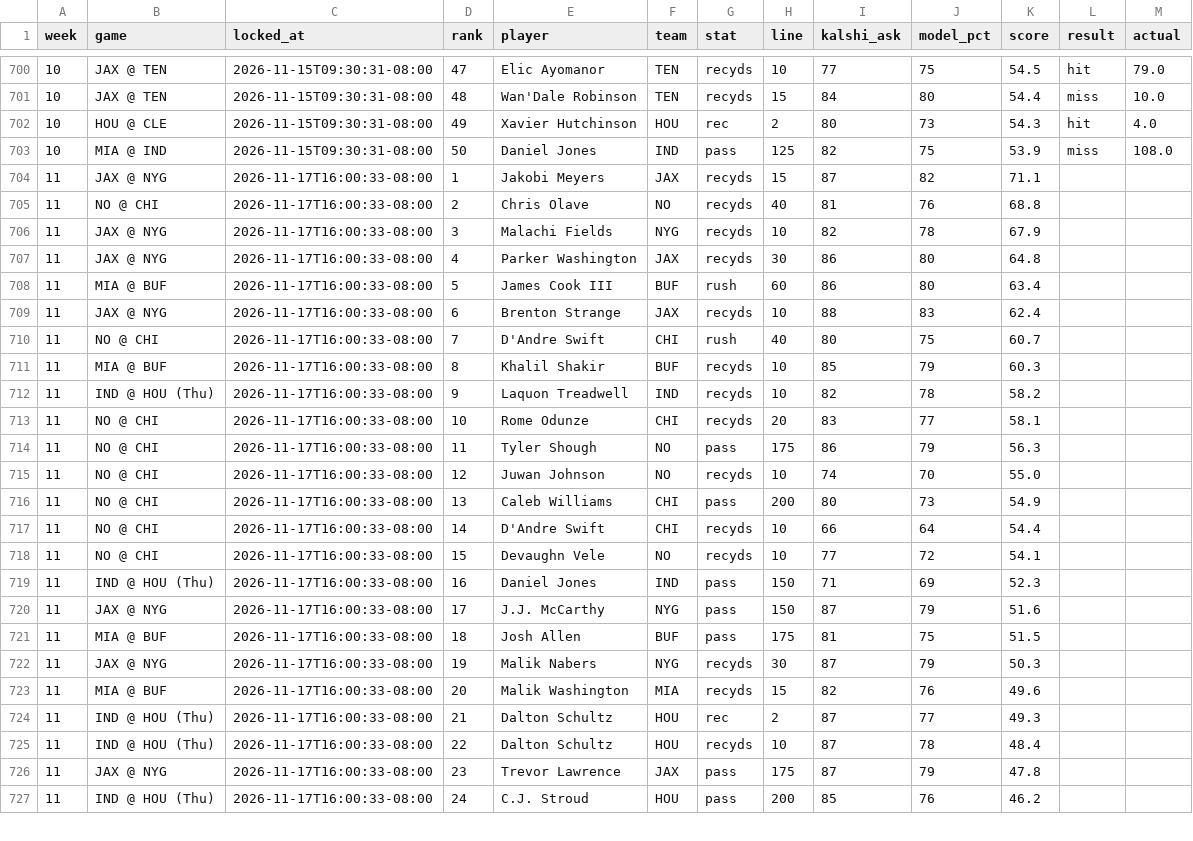
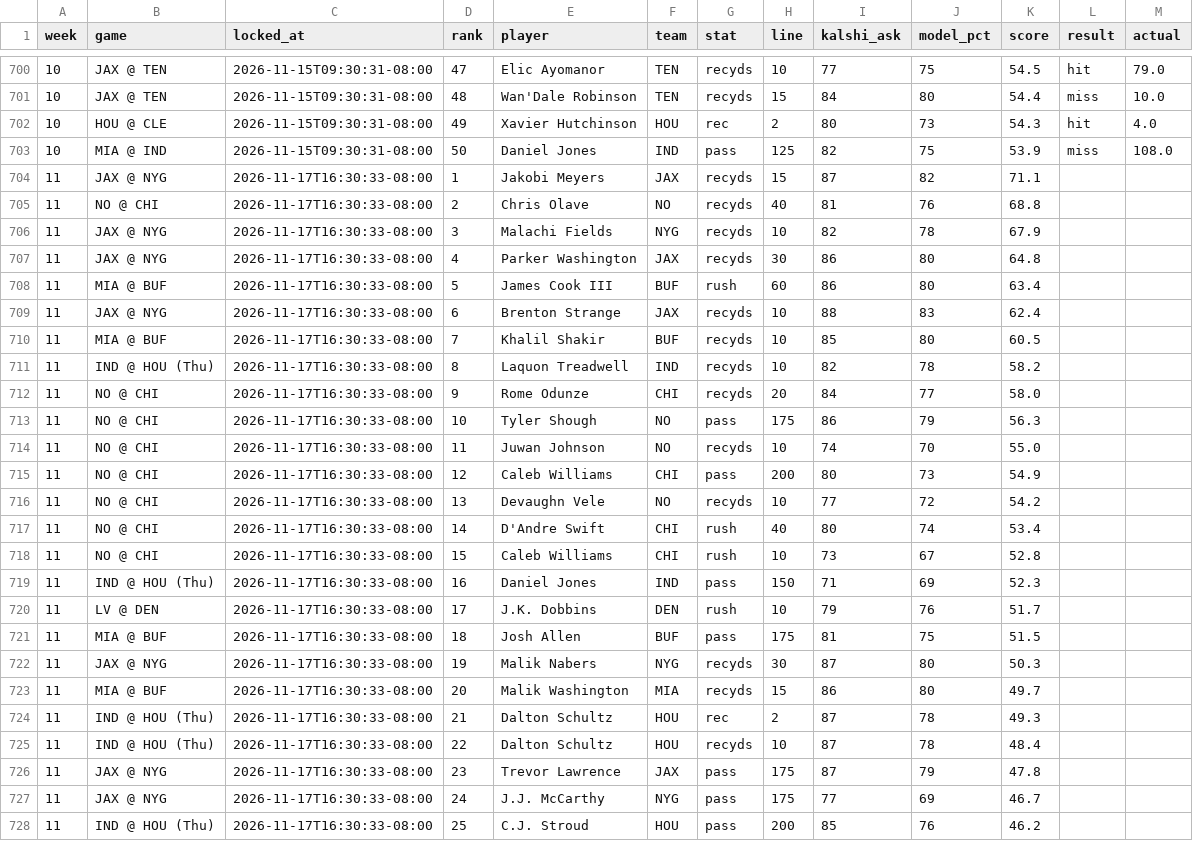
Before and after one commit to mrparkecito-droid/prop-board, a CSV file: data/locked_picks.csv, drawn as a sheet; only a part is shown, gaps mark what is left out; the diff covers the shown part only.

```diff
--- a/data/locked_picks.csv
+++ b/data/locked_picks.csv
@@ -703,25 +703,26 @@ week,game,locked_at,rank,player,team,stat,line,kalshi_ask,model_pct,score,result
 10,MIA @ IND,2026-11-15T09:30:31-08:00,50,Daniel Jones,IND,pass,125,82,75,53.9,miss,108.0
-11,JAX @ NYG,2026-11-17T16:00:33-08:00,1,Jakobi Meyers,JAX,recyds,15,87,82,71.1,,
-11,NO @ CHI,2026-11-17T16:00:33-08:00,2,Chris Olave,NO,recyds,40,81,76,68.8,,
-11,JAX @ NYG,2026-11-17T16:00:33-08:00,3,Malachi Fields,NYG,recyds,10,82,78,67.9,,
-11,JAX @ NYG,2026-11-17T16:00:33-08:00,4,Parker Washington,JAX,recyds,30,86,80,64.8,,
-11,MIA @ BUF,2026-11-17T16:00:33-08:00,5,James Cook III,BUF,rush,60,86,80,63.4,,
-11,JAX @ NYG,2026-11-17T16:00:33-08:00,6,Brenton Strange,JAX,recyds,10,88,83,62.4,,
-11,NO @ CHI,2026-11-17T16:00:33-08:00,7,D'Andre Swift,CHI,rush,40,80,75,60.7,,
-11,MIA @ BUF,2026-11-17T16:00:33-08:00,8,Khalil Shakir,BUF,recyds,10,85,79,60.3,,
-11,IND @ HOU (Thu),2026-11-17T16:00:33-08:00,9,Laquon Treadwell,IND,recyds,10,82,78,58.2,,
-11,NO @ CHI,2026-11-17T16:00:33-08:00,10,Rome Odunze,CHI,recyds,20,83,77,58.1,,
-11,NO @ CHI,2026-11-17T16:00:33-08:00,11,Tyler Shough,NO,pass,175,86,79,56.3,,
-11,NO @ CHI,2026-11-17T16:00:33-08:00,12,Juwan Johnson,NO,recyds,10,74,70,55.0,,
-11,NO @ CHI,2026-11-17T16:00:33-08:00,13,Caleb Williams,CHI,pass,200,80,73,54.9,,
-11,NO @ CHI,2026-11-17T16:00:33-08:00,14,D'Andre Swift,CHI,recyds,10,66,64,54.4,,
-11,NO @ CHI,2026-11-17T16:00:33-08:00,15,Devaughn Vele,NO,recyds,10,77,72,54.1,,
-11,IND @ HOU (Thu),2026-11-17T16:00:33-08:00,16,Daniel Jones,IND,pass,150,71,69,52.3,,
-11,JAX @ NYG,2026-11-17T16:00:33-08:00,17,J.J. McCarthy,NYG,pass,150,87,79,51.6,,
-11,MIA @ BUF,2026-11-17T16:00:33-08:00,18,Josh Allen,BUF,pass,175,81,75,51.5,,
-11,JAX @ NYG,2026-11-17T16:00:33-08:00,19,Malik Nabers,NYG,recyds,30,87,79,50.3,,
-11,MIA @ BUF,2026-11-17T16:00:33-08:00,20,Malik Washington,MIA,recyds,15,82,76,49.6,,
-11,IND @ HOU (Thu),2026-11-17T16:00:33-08:00,21,Dalton Schultz,HOU,rec,2,87,77,49.3,,
-11,IND @ HOU (Thu),2026-11-17T16:00:33-08:00,22,Dalton Schultz,HOU,recyds,10,87,78,48.4,,
-11,JAX @ NYG,2026-11-17T16:00:33-08:00,23,Trevor Lawrence,JAX,pass,175,87,79,47.8,,
-11,IND @ HOU (Thu),2026-11-17T16:00:33-08:00,24,C.J. Stroud,HOU,pass,200,85,76,46.2,,
+11,JAX @ NYG,2026-11-17T16:30:33-08:00,1,Jakobi Meyers,JAX,recyds,15,87,82,71.1,,
+11,NO @ CHI,2026-11-17T16:30:33-08:00,2,Chris Olave,NO,recyds,40,81,76,68.8,,
+11,JAX @ NYG,2026-11-17T16:30:33-08:00,3,Malachi Fields,NYG,recyds,10,82,78,67.9,,
+11,JAX @ NYG,2026-11-17T16:30:33-08:00,4,Parker Washington,JAX,recyds,30,86,80,64.8,,
+11,MIA @ BUF,2026-11-17T16:30:33-08:00,5,James Cook III,BUF,rush,60,86,80,63.4,,
+11,JAX @ NYG,2026-11-17T16:30:33-08:00,6,Brenton Strange,JAX,recyds,10,88,83,62.4,,
+11,MIA @ BUF,2026-11-17T16:30:33-08:00,7,Khalil Shakir,BUF,recyds,10,85,80,60.5,,
+11,IND @ HOU (Thu),2026-11-17T16:30:33-08:00,8,Laquon Treadwell,IND,recyds,10,82,78,58.2,,
+11,NO @ CHI,2026-11-17T16:30:33-08:00,9,Rome Odunze,CHI,recyds,20,84,77,58.0,,
+11,NO @ CHI,2026-11-17T16:30:33-08:00,10,Tyler Shough,NO,pass,175,86,79,56.3,,
+11,NO @ CHI,2026-11-17T16:30:33-08:00,11,Juwan Johnson,NO,recyds,10,74,70,55.0,,
+11,NO @ CHI,2026-11-17T16:30:33-08:00,12,Caleb Williams,CHI,pass,200,80,73,54.9,,
+11,NO @ CHI,2026-11-17T16:30:33-08:00,13,Devaughn Vele,NO,recyds,10,77,72,54.2,,
+11,NO @ CHI,2026-11-17T16:30:33-08:00,14,D'Andre Swift,CHI,rush,40,80,74,53.4,,
+11,NO @ CHI,2026-11-17T16:30:33-08:00,15,Caleb Williams,CHI,rush,10,73,67,52.8,,
+11,IND @ HOU (Thu),2026-11-17T16:30:33-08:00,16,Daniel Jones,IND,pass,150,71,69,52.3,,
+11,LV @ DEN,2026-11-17T16:30:33-08:00,17,J.K. Dobbins,DEN,rush,10,79,76,51.7,,
+11,MIA @ BUF,2026-11-17T16:30:33-08:00,18,Josh Allen,BUF,pass,175,81,75,51.5,,
+11,JAX @ NYG,2026-11-17T16:30:33-08:00,19,Malik Nabers,NYG,recyds,30,87,80,50.3,,
+11,MIA @ BUF,2026-11-17T16:30:33-08:00,20,Malik Washington,MIA,recyds,15,86,80,49.7,,
+11,IND @ HOU (Thu),2026-11-17T16:30:33-08:00,21,Dalton Schultz,HOU,rec,2,87,78,49.3,,
+11,IND @ HOU (Thu),2026-11-17T16:30:33-08:00,22,Dalton Schultz,HOU,recyds,10,87,78,48.4,,
+11,JAX @ NYG,2026-11-17T16:30:33-08:00,23,Trevor Lawrence,JAX,pass,175,87,79,47.8,,
+11,JAX @ NYG,2026-11-17T16:30:33-08:00,24,J.J. McCarthy,NYG,pass,175,77,69,46.7,,
+11,IND @ HOU (Thu),2026-11-17T16:30:33-08:00,25,C.J. Stroud,HOU,pass,200,85,76,46.2,,
```
Also changed, not shown: 3 added rows and 34 edited cells elsewhere in this file, 8 other files.
